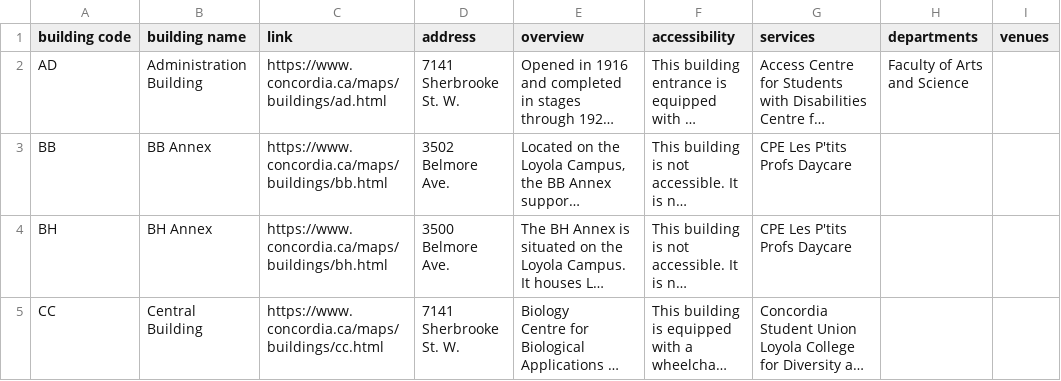
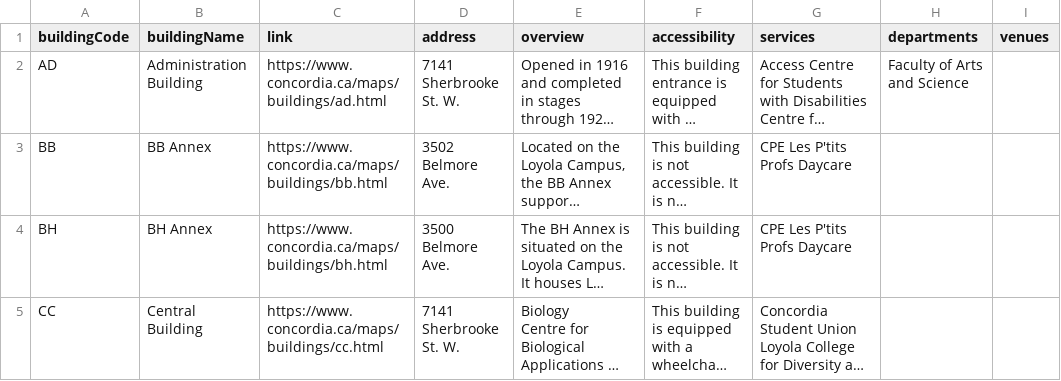
Before and after one commit to benjaminsunliu/ConUMap, a CSV file: data/Concordia Buildings - LOY.csv, drawn as a sheet; only a part is shown; long unchanged cells end in …; the diff names each change by its address in the sheet, - before the commit and + after, or states it on an @@ line.

```diff
--- a/data/Concordia Buildings - LOY.csv
+++ b/data/Concordia Buildings - LOY.csv
-A1: building code
+A1: buildingCode
-B1: building name
+B1: buildingName
```
Also changed, not shown: data/Concordia Buildings - SGW.csv.
